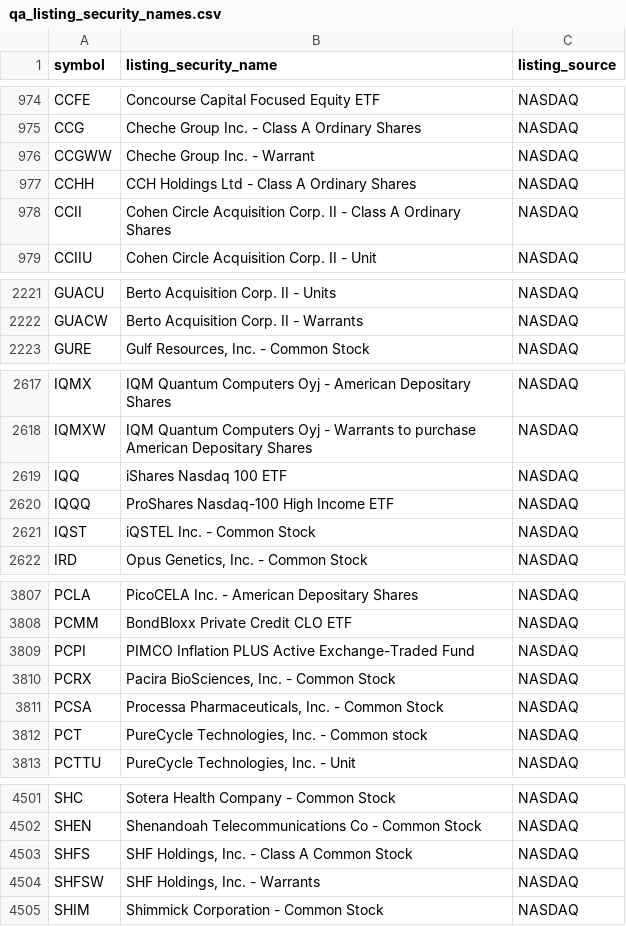
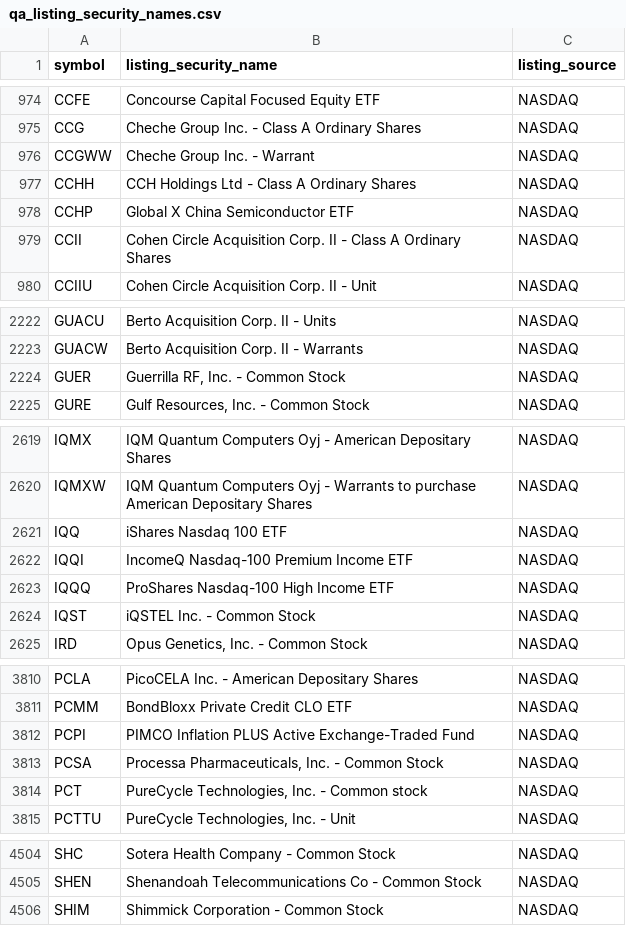
Before and after one commit to nb788/ChatGPT-stock-lab, a CSV file: data/qa_listing_security_names.csv, drawn as a sheet; only a part is shown, gaps mark what is left out; removed rows and columns are numbered as before the commit, all else as after; the diff covers the shown part only; the diff names each change by its address in the sheet, - before the commit and + after, or states it on an @@ line.

```diff
--- a/data/qa_listing_security_names.csv
+++ b/data/qa_listing_security_names.csv
+row 978: CCHP | Global X China Semiconductor ETF | NASDAQ
+row 2224: GUER | Guerrilla RF, Inc. - Common Stock | NASDAQ
+row 2622: IQQI | IncomeQ Nasdaq-100 Premium Income ETF | NASDAQ
-row 3810: PCRX | Pacira BioSciences, Inc. - Common Stock | NASDAQ
-row 4503: SHFS | SHF Holdings, Inc. - Class A Common Stock | NASDAQ
-row 4504: SHFSW | SHF Holdings, Inc. - Warrants | NASDAQ
```
Also changed, not shown: 11 added rows and 3 removed rows elsewhere in this file, data/qa_all_current_filing_dei_facts.csv, data/qa_all_current_latest_filings.csv, 16 other files.
